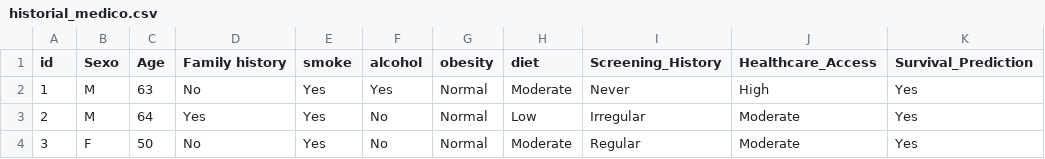
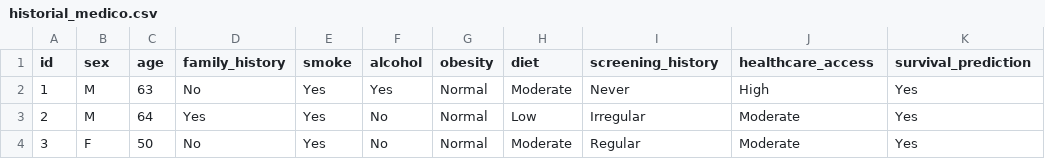
Before and after one commit to Dekiuv/Detecci-nCancer, a CSV file: data/historial_medico.csv, drawn as a sheet; only a part is shown.

Commit message:
changed column names (lower/english)

```diff
--- a/data/historial_medico.csv
+++ b/data/historial_medico.csv
@@ -1,2 +1,2 @@
-id,Sexo,Age,Family history,smoke,alcohol,obesity,diet,Screening_History,Healthcare_Access,Survival_Prediction
+id,sex,age,family_history,smoke,alcohol,obesity,diet,screening_history,healthcare_access,survival_prediction
 1,M,63,No,Yes,Yes,Normal,Moderate,Never,High,Yes
```
Also changed, not shown: data/historial_medico_imagenes.csv, data/merged.csv, 2 other files.
